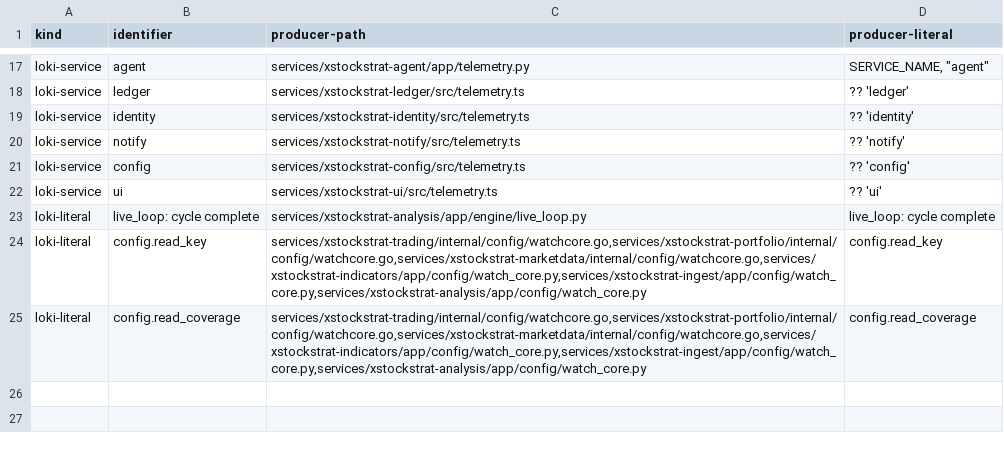
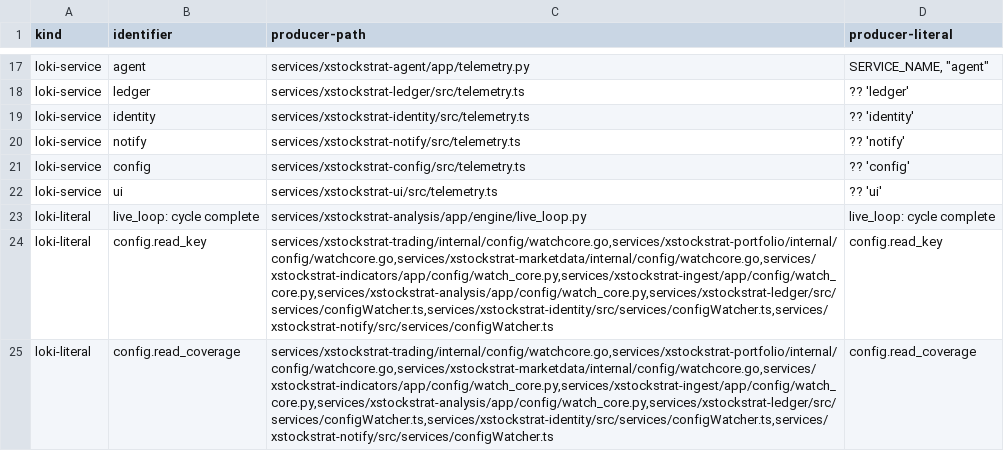
Before and after one commit to davcs86/xstockstrat, a TSV file: packages/otel/produced-signals.tsv, drawn as a sheet; only a part is shown, gaps mark what is left out.

```diff
--- a/packages/otel/produced-signals.tsv
+++ b/packages/otel/produced-signals.tsv
@@ -23,3 +23,3 @@ loki-service	ui	services/xstockstrat-ui/src/telemetry.ts	?? 'ui'
 loki-literal	live_loop: cycle complete	services/xstockstrat-analysis/app/engine/live_loop.py	live_loop: cycle complete
-loki-literal	config.read_key	services/xstockstrat-trading/internal/config/watchcore.go,services/xstockstrat-portfolio/internal/config/watchcore.go,services/xstockstrat-marketdata/internal/config/watchcore.go,services/xstockstrat-indicators/app/config/watch_core.py,services/xstockstrat-ingest/app/config/watch_core.py,services/xstockstrat-analysis/app/config/watch_core.py	config.read_key
-loki-literal	config.read_coverage	services/xstockstrat-trading/internal/config/watchcore.go,services/xstockstrat-portfolio/internal/config/watchcore.go,services/xstockstrat-marketdata/internal/config/watchcore.go,services/xstockstrat-indicators/app/config/watch_core.py,services/xstockstrat-ingest/app/config/watch_core.py,services/xstockstrat-analysis/app/config/watch_core.py	config.read_coverage
+loki-literal	config.read_key	services/xstockstrat-trading/internal/config/watchcore.go,services/xstockstrat-portfolio/internal/config/watchcore.go,services/xstockstrat-marketdata/internal/config/watchcore.go,services/xstockstrat-indicators/app/config/watch_core.py,services/xstockstrat-ingest/app/config/watch_core.py,services/xstockstrat-analysis/app/config/watch_core.py,services/xstockstrat-ledger/src/services/configWatcher.ts,services/xstockstrat-identity/src/services/configWatcher.ts,services/xstockstrat-notify/src/services/configWatcher.ts	config.read_key
+loki-literal	config.read_coverage	services/xstockstrat-trading/internal/config/watchcore.go,services/xstockstrat-portfolio/internal/config/watchcore.go,services/xstockstrat-marketdata/internal/config/watchcore.go,services/xstockstrat-indicators/app/config/watch_core.py,services/xstockstrat-ingest/app/config/watch_core.py,services/xstockstrat-analysis/app/config/watch_core.py,services/xstockstrat-ledger/src/services/configWatcher.ts,services/xstockstrat-identity/src/services/configWatcher.ts,services/xstockstrat-notify/src/services/configWatcher.ts	config.read_coverage
```
Also changed, not shown: 10 other files.
